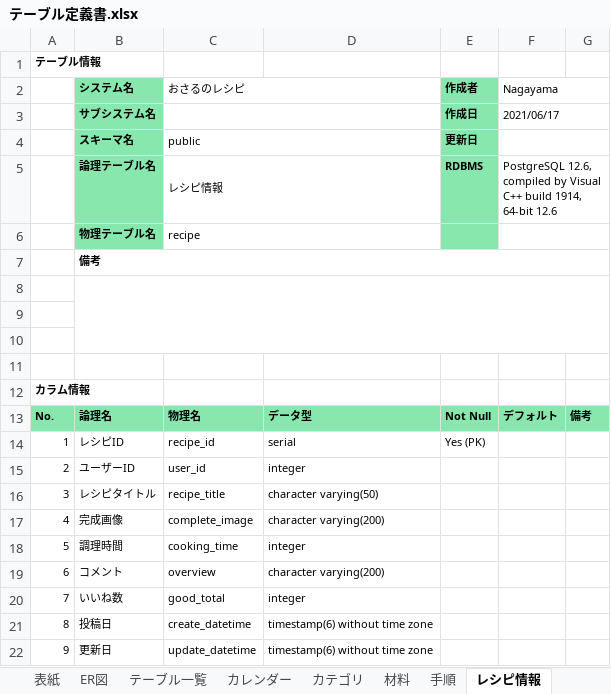
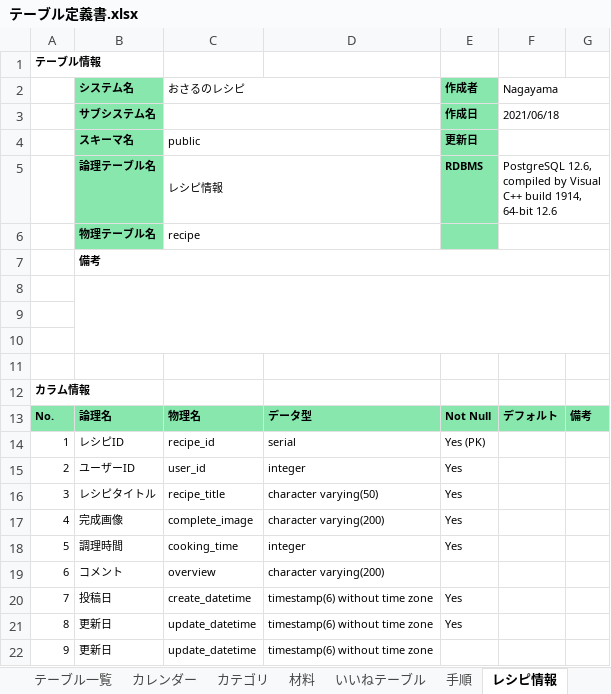
Before and after one commit to 21nakamayuuta/D-group, an Excel workbook: 成果物/20_テーブル定義書/テーブル定義書.xlsx, sheet レシピ情報, drawn as a sheet; values as stored, in another font and other column widths than the file's, no borders; removed rows and columns are numbered as before the commit, all else as after; the diff names each change by its address in the sheet, - before the commit and + after, or states it on an @@ line.

```diff
--- a/成果物/20_テーブル定義書/テーブル定義書.xlsx (sheet レシピ情報)
+++ b/成果物/20_テーブル定義書/テーブル定義書.xlsx (sheet レシピ情報)
+sheet tab: いいねテーブル
-F3 (Nagayama): 2021/06/17
+F3 (Nagayama): 2021/06/18
-E15:E18 (作成者): (empty)
+E15:E18 (作成者): Yes
-row 20: 7 | いいね数 | good_total | integer
+row 20: 7 | 投稿日 | create_datetime | timestamp(6) without time zone | Yes
-B21 (システム名): 投稿日
+B21 (システム名): 更新日
-C21 (おさるのレシピ): create_datetime
+C21 (おさるのレシピ): update_datetime
-E21 (作成者): (empty)
+E21 (作成者): Yes
```
Also changed, not shown: sheet 材料, sheet ユーザー情報, sheet 手順, sheet カレンダー, sheet テーブル一覧, sheet レシピとカテゴリ, 2 more sheets, グループ開発スケジュール.xlsx, 成果物/00_要件定義書/要件定義書_Dグループ.xlsx, 49 other files.
